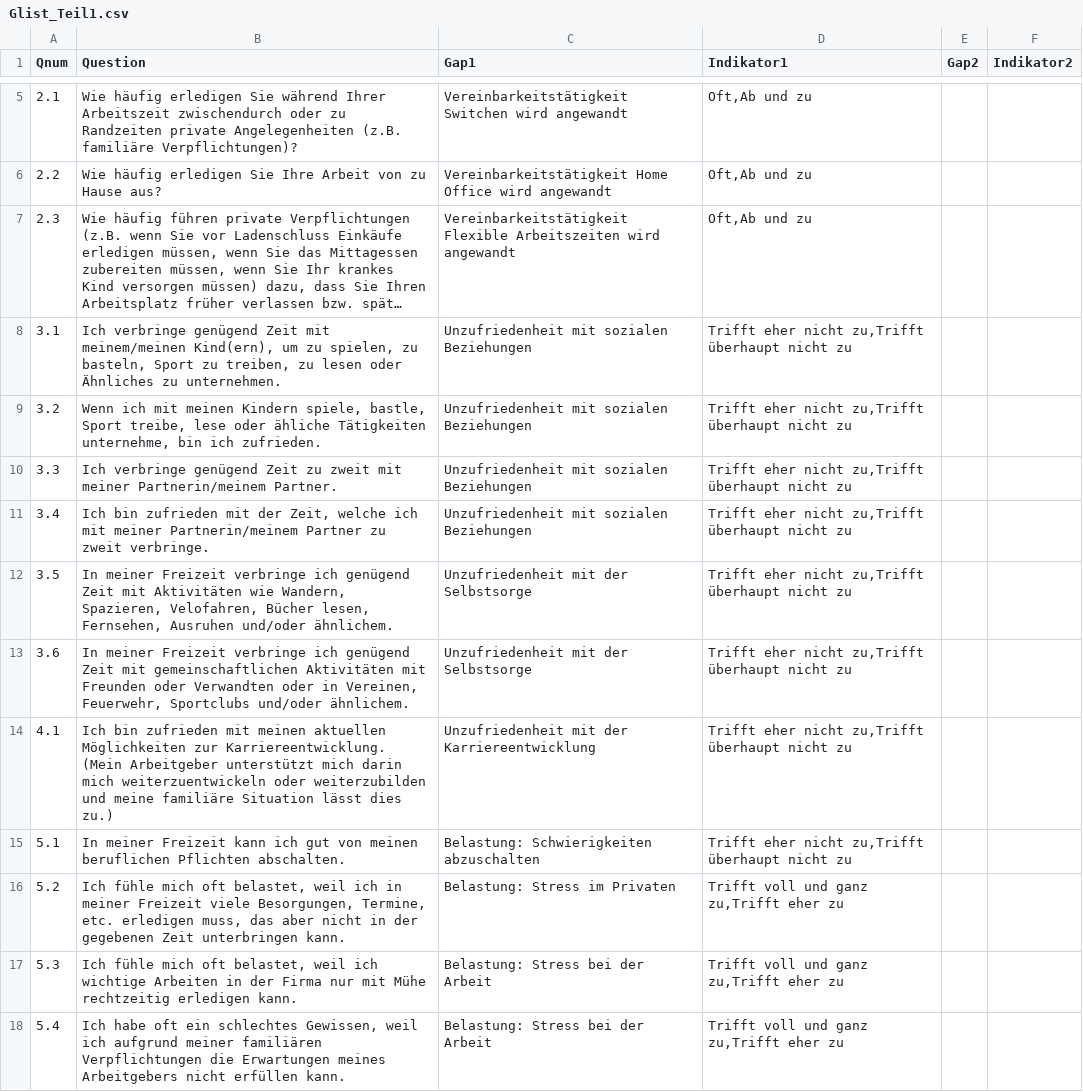
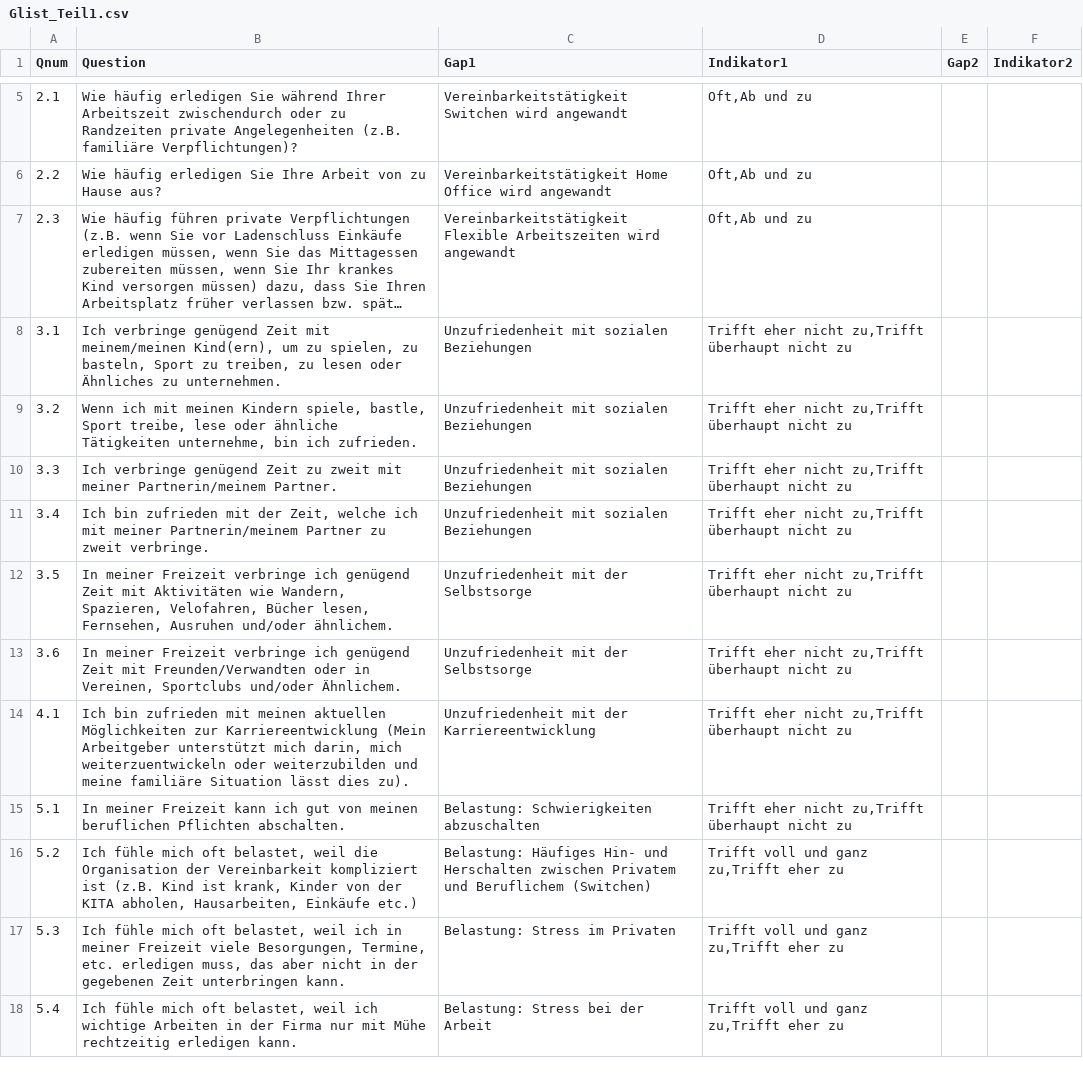
Before and after one commit to ims-fhs/vsim, a CSV file: inst/shiny-apps/vsim/data/Glist_Teil1.csv, drawn as a sheet; only a part is shown, gaps mark what is left out; long unchanged cells end in …; the diff covers the shown part only.

Commit message:
vsim-dev: Dev Version, Anpassungen für Mütter

```diff
--- a/inst/shiny-apps/vsim/data/Glist_Teil1.csv
+++ b/inst/shiny-apps/vsim/data/Glist_Teil1.csv
@@ -8,3 +8,3 @@ Qnum;Question;Gap1;Indikator1;Gap2;Indikator2
 3.1;Ich verbringe genügend Zeit mit meinem/meinen Kind(ern), um zu spielen, zu basteln, Sport zu treiben, zu lesen oder Ähnliches zu unternehmen.;Unzufriedenheit mit sozialen Beziehungen;Trifft eher nicht zu,Trifft überhaupt nicht zu;;
-3.2;Wenn ich mit meinen Kindern spiele, bastle, Sport treibe, lese oder ähliche Tätigkeiten unternehme, bin ich zufrieden.;Unzufriedenheit mit sozialen Beziehungen;Trifft eher nicht zu,Trifft überhaupt nicht zu;;
+3.2;Wenn ich mit meinen Kindern spiele, bastle, Sport treibe, lese oder ähnliche Tätigkeiten unternehme, bin ich zufrieden.;Unzufriedenheit mit sozialen Beziehungen;Trifft eher nicht zu,Trifft überhaupt nicht zu;;
 3.3;Ich verbringe genügend Zeit zu zweit mit meiner Partnerin/meinem Partner.;Unzufriedenheit mit sozialen Beziehungen;Trifft eher nicht zu,Trifft überhaupt nicht zu;;
@@ -12,7 +12,7 @@ Qnum;Question;Gap1;Indikator1;Gap2;Indikator2
 3.5;In meiner Freizeit verbringe ich genügend Zeit mit Aktivitäten wie Wandern, Spazieren, Velofahren, Bücher lesen, Fernsehen, Ausruhen und/oder ähnlichem.;Unzufriedenheit mit der Selbstsorge;Trifft eher nicht zu,Trifft überhaupt nicht zu;;
-3.6;In meiner Freizeit verbringe ich genügend Zeit mit gemeinschaftlichen Aktivitäten mit Freunden oder Verwandten oder in Vereinen, Feuerwehr, Sportclubs und/oder ähnlichem.;Unzufriedenheit mit der Selbstsorge;Trifft eher nicht zu,Trifft überhaupt nicht zu;;
-4.1;Ich bin zufrieden mit meinen aktuellen Möglichkeiten zur Karriereentwicklung. (Mein Arbeitgeber unterstützt mich darin mich weiterzuentwickeln oder weiterzubilden und meine familiäre Situation lässt dies zu.);Unzufriedenheit mit der Karriereentwicklung;Trifft eher nicht zu,Trifft überhaupt nicht zu;;
+3.6;In meiner Freizeit verbringe ich genügend Zeit mit Freunden/Verwandten oder in Vereinen, Sportclubs und/oder Ähnlichem.;Unzufriedenheit mit der Selbstsorge;Trifft eher nicht zu,Trifft überhaupt nicht zu;;
+4.1;Ich bin zufrieden mit meinen aktuellen Möglichkeiten zur Karriereentwicklung (Mein Arbeitgeber unterstützt mich darin, mich weiterzuentwickeln oder weiterzubilden und meine familiäre Situation lässt dies zu).;Unzufriedenheit mit der Karriereentwicklung;Trifft eher nicht zu,Trifft überhaupt nicht zu;;
 5.1;In meiner Freizeit kann ich gut von meinen beruflichen Pflichten abschalten.;Belastung: Schwierigkeiten abzuschalten;Trifft eher nicht zu,Trifft überhaupt nicht zu;;
-5.2;Ich fühle mich oft belastet, weil ich in meiner Freizeit viele Besorgungen, Termine, etc. erledigen muss, das aber nicht in der gegebenen Zeit unterbringen kann.;Belastung: Stress im Privaten;Trifft voll und ganz zu,Trifft eher zu;;
-5.3;Ich fühle mich oft belastet, weil ich wichtige Arbeiten in der Firma nur mit Mühe rechtzeitig erledigen kann.;Belastung: Stress bei der Arbeit;Trifft voll und ganz zu,Trifft eher zu;;
-5.4;Ich habe oft ein schlechtes Gewissen, weil ich aufgrund meiner familiären Verpflichtungen die Erwartungen meines Arbeitgebers nicht erfüllen kann.;Belastung: Stress bei der Arbeit;Trifft voll und ganz zu,Trifft eher zu;;
+5.2;Ich fühle mich oft belastet, weil die Organisation der Vereinbarkeit kompliziert ist (z.B. Kind ist krank, Kinder von der KITA abholen, Hausarbeiten, Einkäufe etc.);Belastung: Häufiges Hin- und Herschalten zwischen Privatem und Beruflichem (Switchen);Trifft voll und ganz zu,Trifft eher zu;;
+5.3;Ich fühle mich oft belastet, weil ich in meiner Freizeit viele Besorgungen, Termine, etc. erledigen muss, das aber nicht in der gegebenen Zeit unterbringen kann.;Belastung: Stress im Privaten;Trifft voll und ganz zu,Trifft eher zu;;
+5.4;Ich fühle mich oft belastet, weil ich wichtige Arbeiten in der Firma nur mit Mühe rechtzeitig erledigen kann.;Belastung: Stress bei der Arbeit;Trifft voll und ganz zu,Trifft eher zu;;
```
Also changed, not shown: 1 added row and 17 edited cells elsewhere in this file, inst/shiny-apps/vsim/data/Qlist_Teil1.csv.
